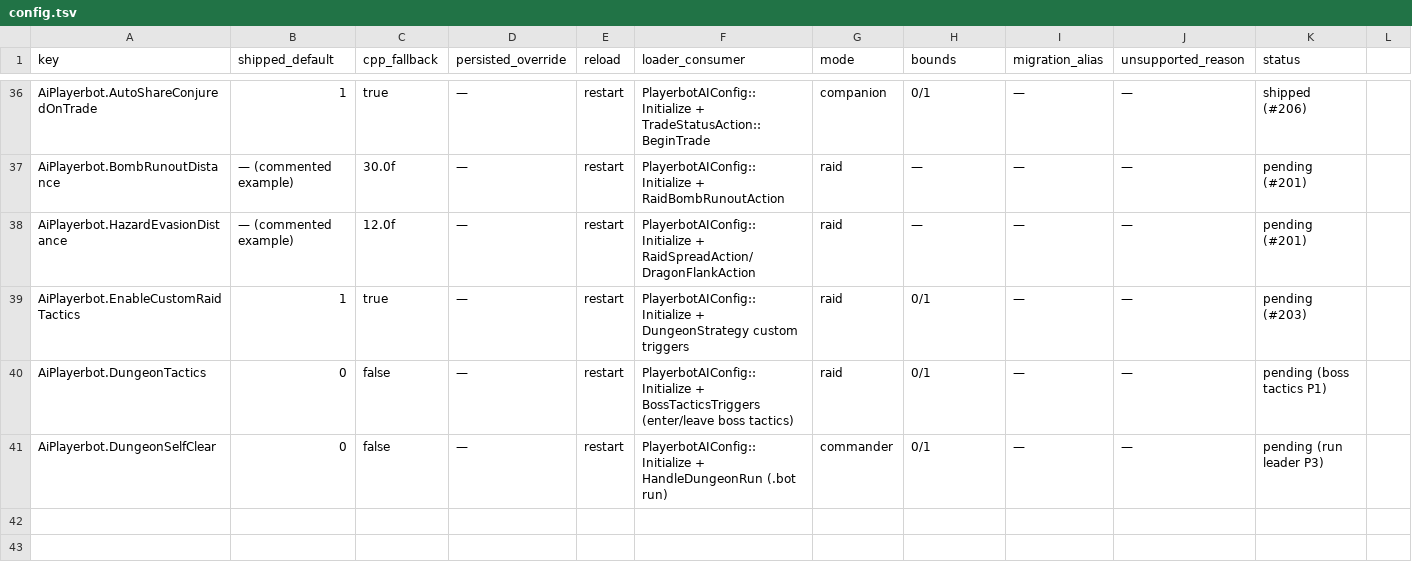
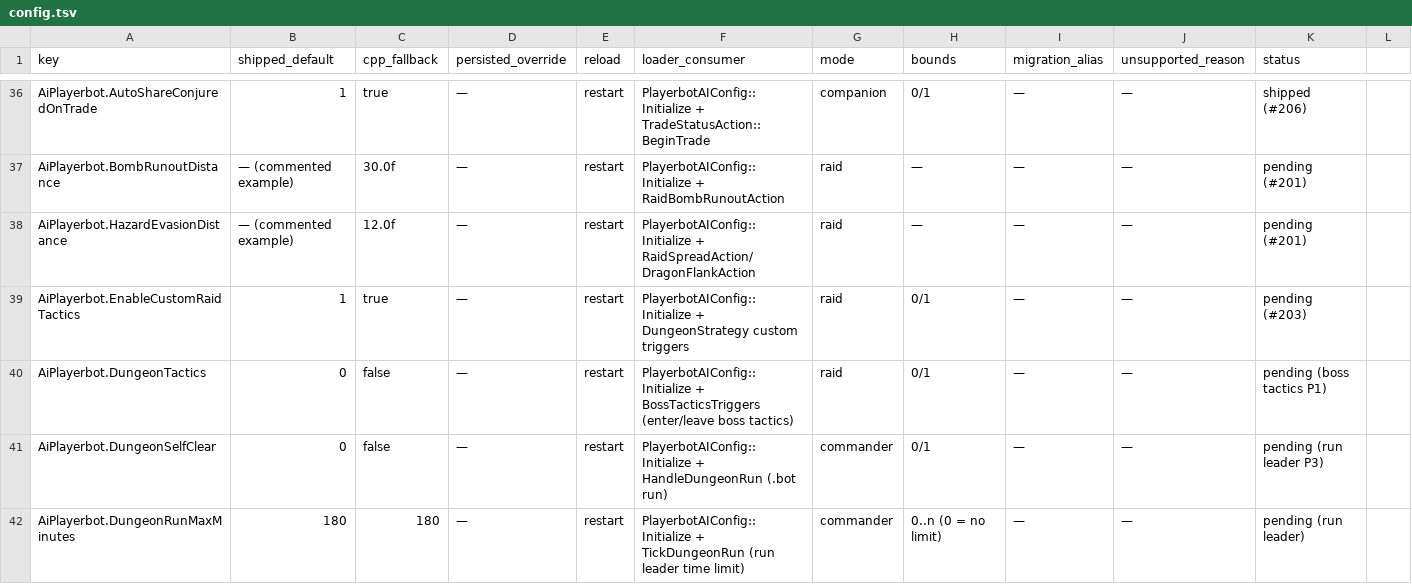
Before and after one commit to 11Marlowe/TortoiseBots, a TSV file: docs/reference/config.tsv, drawn as a sheet; only a part is shown, gaps mark what is left out.

Commit message:
Run leader small batch: cmd move unreachable, time limit note, talents reply, run start from
- cmd move: an incomplete path that goes nowhere (short range, ends >5 yd from
  the point or where the lead bot stands) is refused unreachable instead of
  acked with the lead bot standing still (Ragefire leg 4).
- Run time limit: AiPlayerbot.DungeonRunMaxMinutes (default 180) ends a run with
  "time limit reached (3h)"; .bot run stop [reason] carries the caller's reason.
- Reaction pass runs for a waiting chat command also on a masterless (bound)
  bot, so .bot command <bot> talents / spells get their reply after the bind.
- .bot run start [plan] from <leg|step N>: start partway, only with the party
  in the instance.

```diff
--- a/docs/reference/config.tsv
+++ b/docs/reference/config.tsv
@@ -41 +41,2 @@ AiPlayerbot.DungeonTactics	0	false	—	restart	PlayerbotAIConfig::Initialize + B
 AiPlayerbot.DungeonSelfClear	0	false	—	restart	PlayerbotAIConfig::Initialize + HandleDungeonRun (.bot run)	commander	0/1	—	—	pending (run leader P3)
+AiPlayerbot.DungeonRunMaxMinutes	180	180	—	restart	PlayerbotAIConfig::Initialize + TickDungeonRun (run leader time limit)	commander	0..n (0 = no limit)	—	—	pending (run leader)
```
Also changed, not shown: 17 other files.
